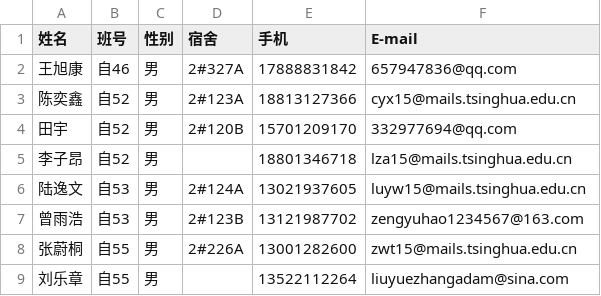
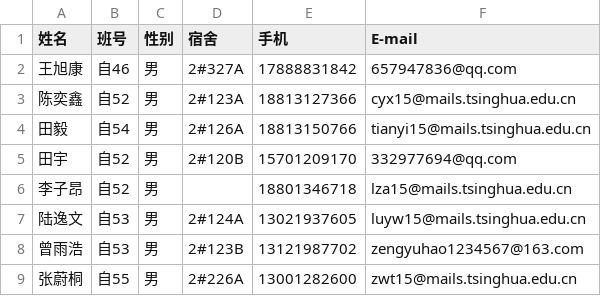
Before and after one commit to DAASTA/EDC2016_logic, a CSV file: 开发组通讯录.csv, drawn as a sheet; only a part is shown; the shorter side is filled out with more unchanged rows.

Commit message:
add to contacts

```diff
--- a/开发组通讯录.csv
+++ b/开发组通讯录.csv
@@ -3,2 +3,3 @@
 陈奕鑫,自52,男,2#123A,18813127366,cyx15@mails.tsinghua.edu.cn
+田毅,自54,男,2#126A,18813150766,tianyi15@mails.tsinghua.edu.cn
 田宇,自52,男,2#120B,15701209170,332977694@qq.com
```
